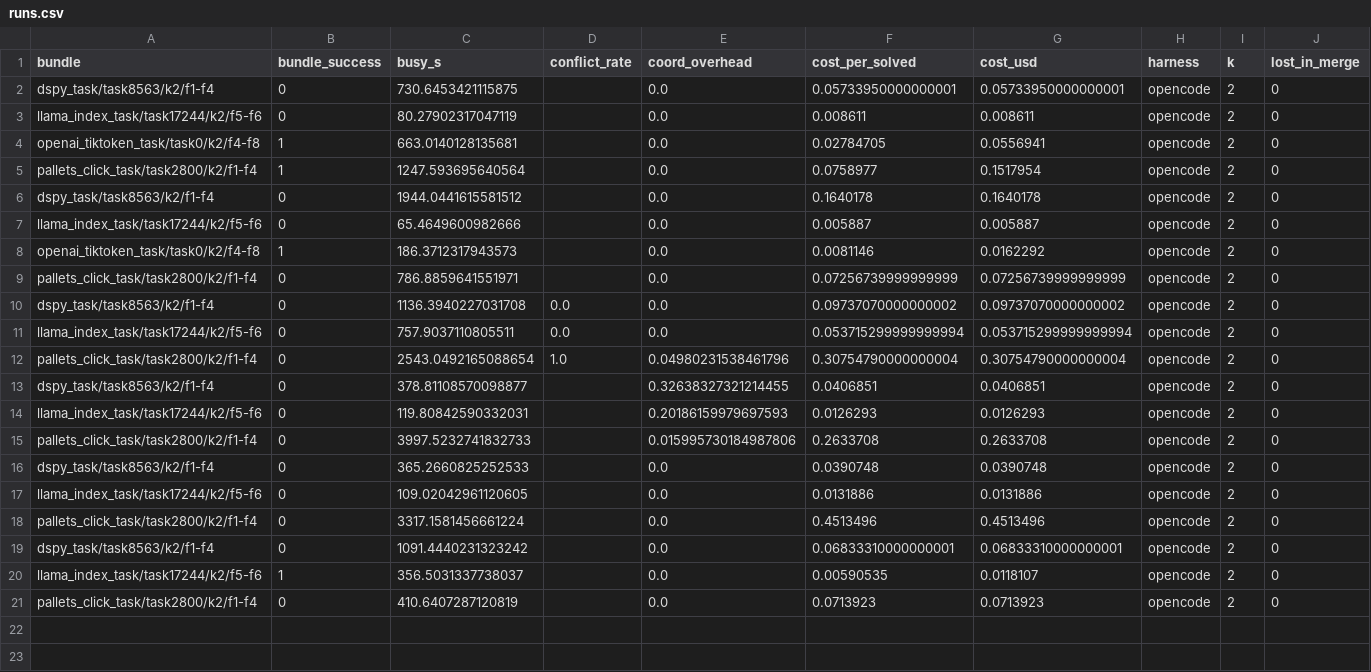
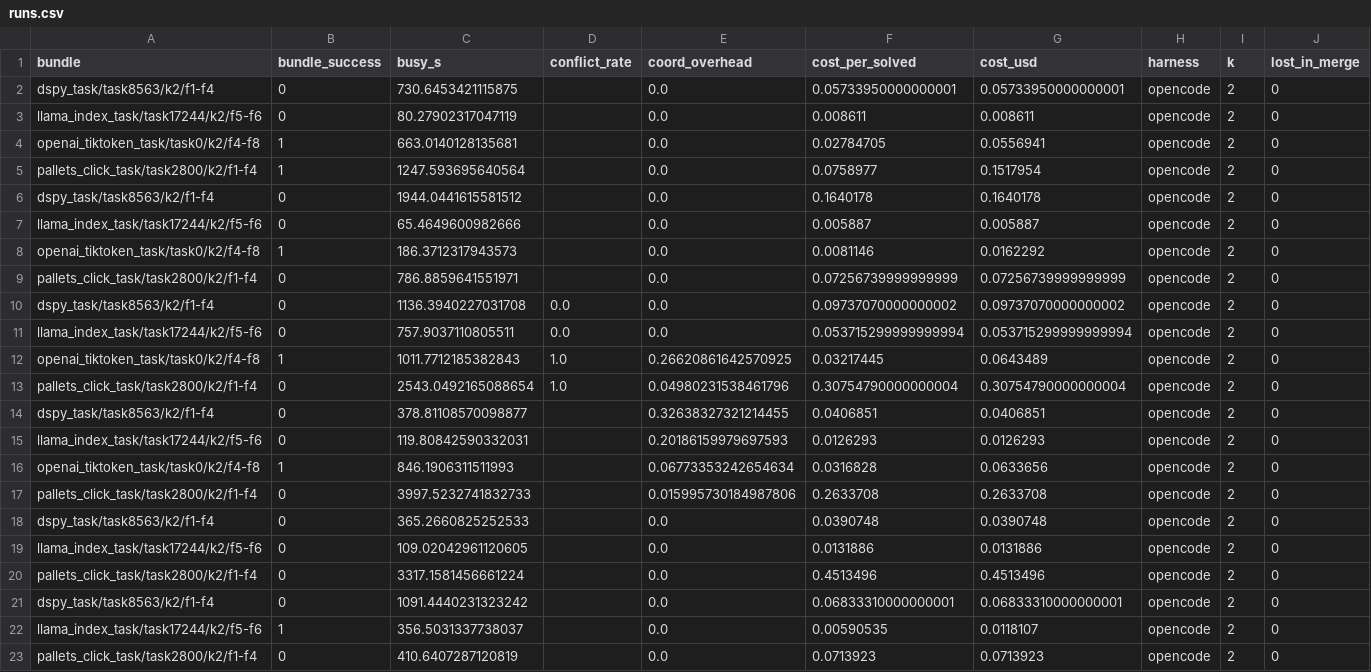
Before and after one commit to vishesh312/autose-project, a CSV file: results/qwen27b_core_pi/runs.csv, drawn as a sheet; only a part is shown; rows hold the shown columns only; the diff names each change by its address in the sheet, - before the commit and + after, or states it on an @@ line.

Commit message:
Add qwen27b_core_pi result: S2 on openai_tiktoken_task/task0/k2/f4-f8

```diff
--- a/results/qwen27b_core_pi/runs.csv
+++ b/results/qwen27b_core_pi/runs.csv
+row 12: openai_tiktoken_task/task0/k2/f4-f8 | 1 | 1011.7712185382843 | 1.0 | 0.26620861642570925 | 0.03217445 | 0.0643489 | opencode | 2 | 0
+row 16: openai_tiktoken_task/task0/k2/f4-f8 | 1 | 846.1906311511993 |  | 0.06773353242654634 | 0.0316828 | 0.0633656 | opencode | 2 | 0
```
Also changed, not shown: 41 other files.
